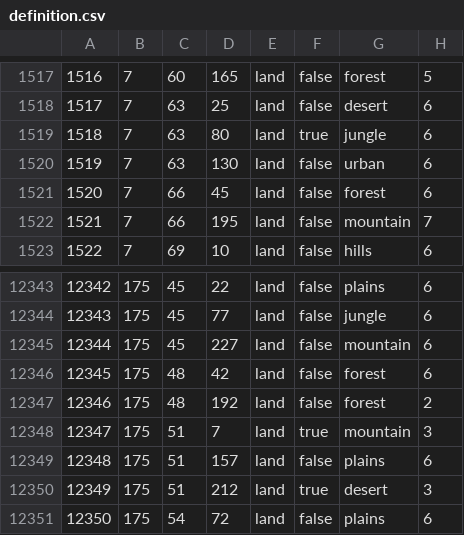
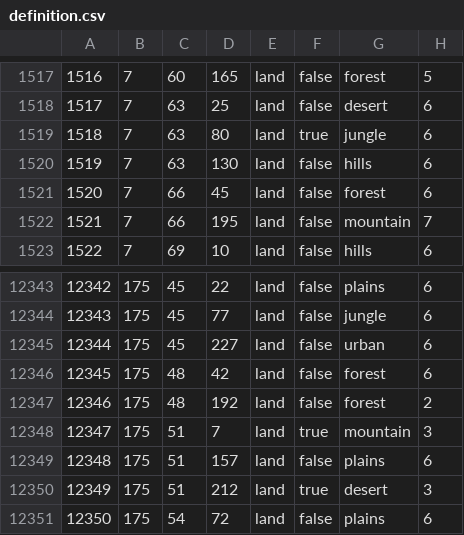
Before and after one commit to kasanakisara/AOR_beta, a CSV file: map/definition.csv, drawn as a sheet; only a part is shown, gaps mark what is left out.

```diff
--- a/map/definition.csv
+++ b/map/definition.csv
@@ -1519,3 +1519,3 @@
 1518;7;63;80;land;true;jungle;6
-1519;7;63;130;land;false;urban;6
+1519;7;63;130;land;false;hills;6
 1520;7;66;45;land;false;forest;6
@@ -12344,3 +12344,3 @@
 12343;175;45;77;land;false;jungle;6
-12344;175;45;227;land;false;mountain;6
+12344;175;45;227;land;false;urban;6
 12345;175;48;42;land;false;forest;6
```
Also changed, not shown: 8 other files.
